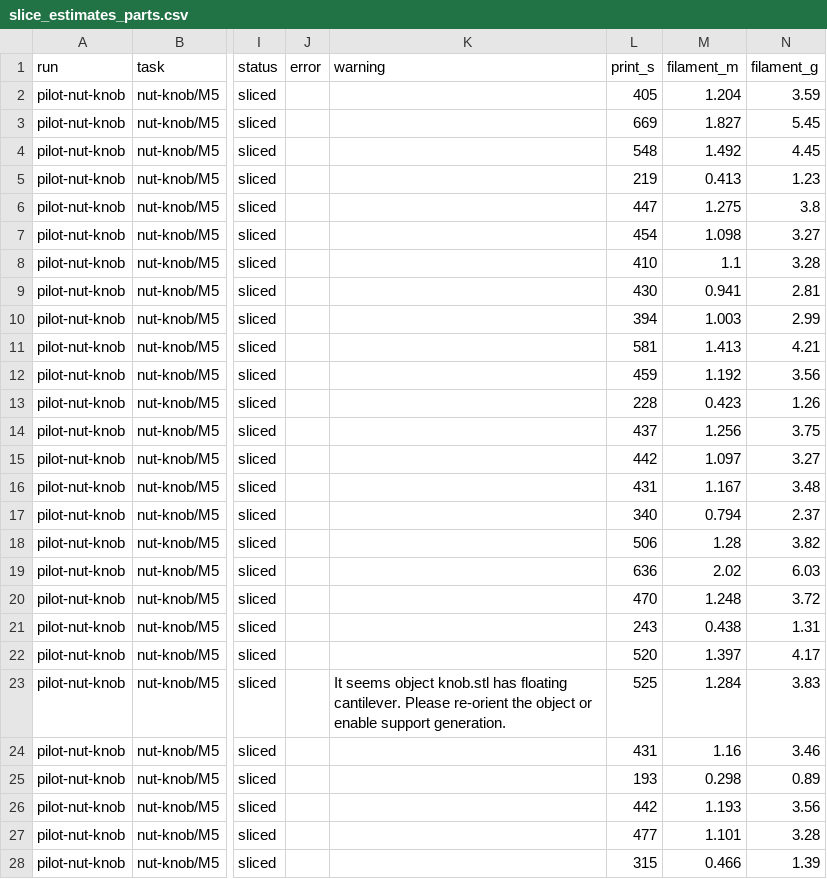
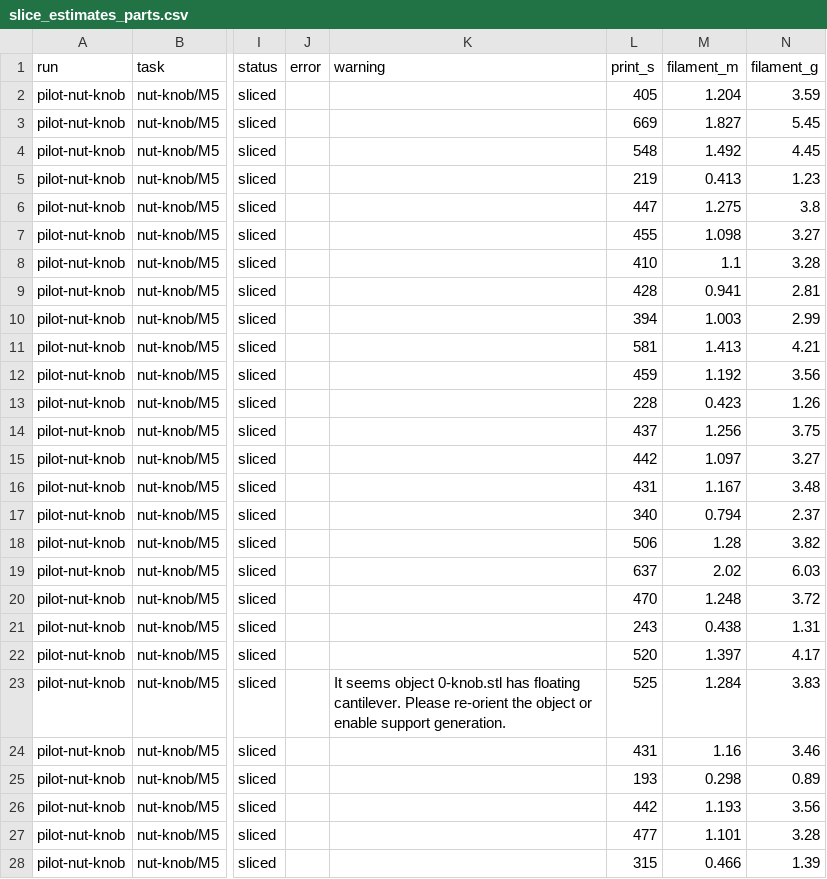
Before and after one commit to oveddan/functional-print-eval, a CSV file: results/runs/pilot-nut-knob/slice_estimates_parts.csv, drawn as a sheet; only a part is shown, gaps mark what is left out; the diff names each change by its address in the sheet, - before the commit and + after, or states it on an @@ line.

```diff
--- a/results/runs/pilot-nut-knob/slice_estimates_parts.csv
+++ b/results/runs/pilot-nut-knob/slice_estimates_parts.csv
-L7 (print_s): 454
+L7 (print_s): 455
-L9 (print_s): 430
+L9 (print_s): 428
-L19 (print_s): 636
+L19 (print_s): 637
-K23 (warning): …seems object knob.stl has floating…
+K23 (warning): …seems object 0-knob.stl has floating…
```
Also changed, not shown: results/runs/pilot-nut-knob-2/slice_estimates_parts.csv, results/runs/pilot-tripod-given/slice_estimates_parts.csv, 11 other files.
